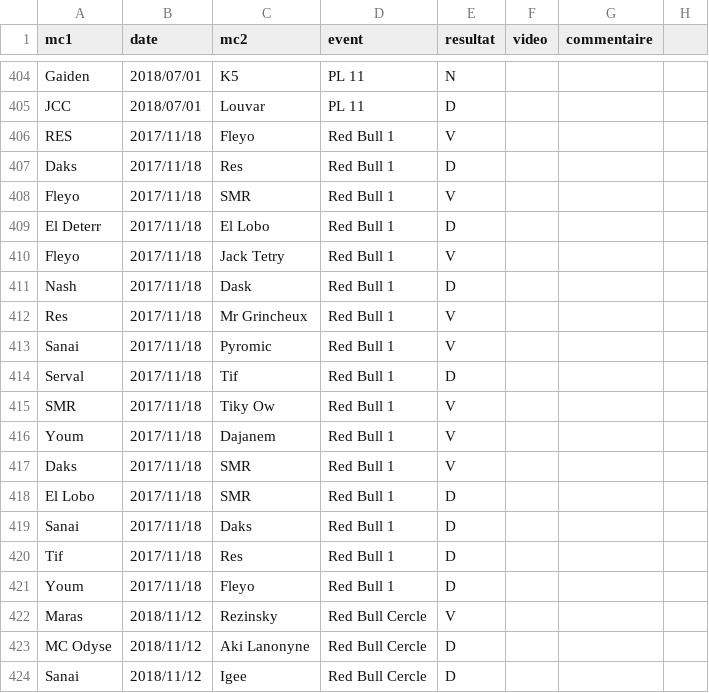
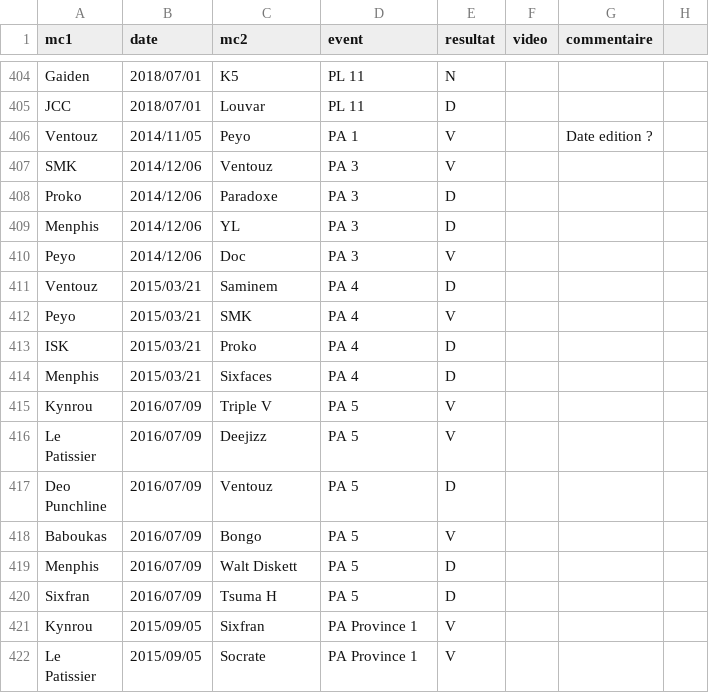
Before and after one commit to thibaultduponchelle/battlerec, a CSV file: data.csv, drawn as a sheet; only a part is shown, gaps mark what is left out; the shorter side is filled out with more unchanged rows; the diff covers the shown part only; the diff names each change by its address in the sheet, - before the commit and + after, or states it on an @@ line.

Commit message:
Remove RBDM

```diff
--- a/data.csv
+++ b/data.csv
-row 406: RES | 2017/11/18 | Fleyo | Red Bull 1 | V
-row 407: Daks | 2017/11/18 | Res | Red Bull 1 | D
-row 408: Fleyo | 2017/11/18 | SMR | Red Bull 1 | V
-row 409: El Deterr | 2017/11/18 | El Lobo | Red Bull 1 | D
-row 410: Fleyo | 2017/11/18 | Jack Tetry | Red Bull 1 | V
-row 411: Nash | 2017/11/18 | Dask | Red Bull 1 | D
-row 412: Res | 2017/11/18 | Mr Grincheux | Red Bull 1 | V
-row 413: Sanai | 2017/11/18 | Pyromic | Red Bull 1 | V
-row 414: Serval | 2017/11/18 | Tif | Red Bull 1 | D
-row 415: SMR | 2017/11/18 | Tiky Ow | Red Bull 1 | V
-row 416: Youm | 2017/11/18 | Dajanem | Red Bull 1 | V
-row 417: Daks | 2017/11/18 | SMR | Red Bull 1 | V
-row 418: El Lobo | 2017/11/18 | SMR | Red Bull 1 | D
-row 419: Sanai | 2017/11/18 | Daks | Red Bull 1 | D
-row 420: Tif | 2017/11/18 | Res | Red Bull 1 | D
-row 421: Youm | 2017/11/18 | Fleyo | Red Bull 1 | D
-row 422: Maras | 2018/11/12 | Rezinsky | Red Bull Cercle | V
-row 423: MC Odyse | 2018/11/12 | Aki Lanonyne | Red Bull Cercle | D
-row 424: Sanai | 2018/11/12 | Igee | Red Bull Cercle | D
```
Also changed, not shown: 12 removed rows elsewhere in this file.
